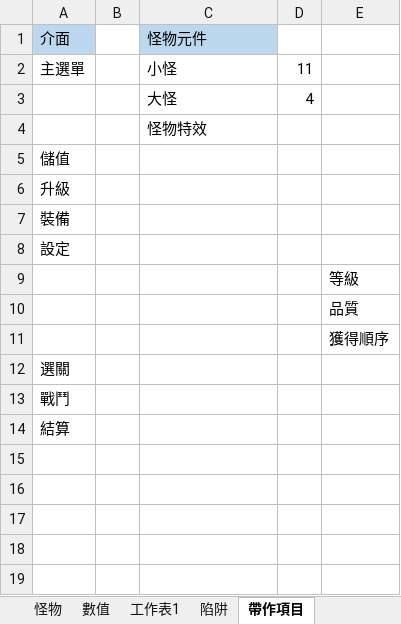
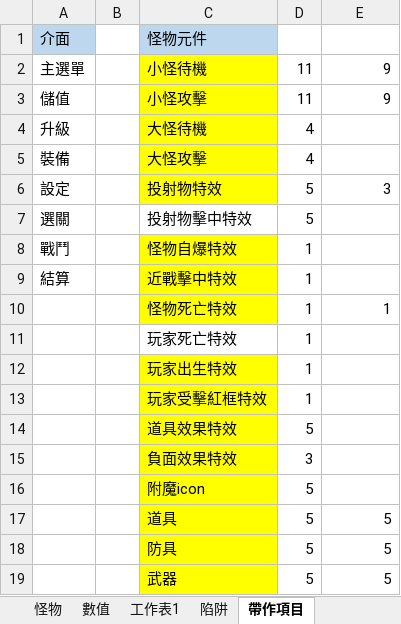
Before and after one commit to scozirge/30sHero, an Excel workbook: 30SecHero/Designer/真英雄30秒.xlsx, sheet 帶作項目, drawn as a sheet; only a part is shown; values as stored, in another font and other column widths than the file's, no borders; removed rows and columns are numbered as before the commit, all else as after; the diff covers the shown part only; the diff names each change by its address in the sheet, - before the commit and + after, or states it on an @@ line.

```diff
--- a/30SecHero/Designer/真英雄30秒.xlsx (sheet 帶作項目)
+++ b/30SecHero/Designer/真英雄30秒.xlsx (sheet 帶作項目)
-C2: 小怪
+C2: 小怪待機
-C2 fill: none
+C2 fill: #FFFF00
-E2: (empty)
+E2: 9
-row 3:  |  | 大怪 | 4
-row 4:  |  | 怪物特效
-row 5: 儲值
+row 3: 儲值 |  | 小怪攻擊 | 11 | 9
-C4: (empty)
+C4: 大怪待機
-C4:C5 fill: none
+C4:C5 fill: #FFFF00
-D4:D5: (empty)
+D4:D5: 4
-C5: (empty)
+C5: 大怪攻擊
-row 8: 設定
-row 9:  |  |  |  | 等級
-row 10:  |  |  |  | 品質
-row 11:  |  |  |  | 獲得順序
+row 6: 設定 |  | 投射物特效 | 5 | 3
-C7: (empty)
+C7: 投射物擊中特效
-D7: (empty)
+D7: 5
-C8: (empty)
+C8: 怪物自爆特效
-C8:C9 fill: none
+C8:C9 fill: #FFFF00
-D8:D9: (empty)
+D8:D9: 1
-C9: (empty)
+C9: 近戰擊中特效
+row 10:  |  | 怪物死亡特效 | 1 | 1
+row 11:  |  | 玩家死亡特效 | 1
+row 12:  |  | 玩家出生特效 | 1
+row 13:  |  | 玩家受擊紅框特效 | 1
+row 14:  |  | 道具效果特效 | 5
+row 15:  |  | 負面效果特效 | 3
+row 16:  |  | 附魔icon | 5
+row 17:  |  | 道具 | 5 | 5
+row 18:  |  | 防具 | 5 | 5
+row 19:  |  | 武器 | 5 | 5
```
Also changed, not shown: 5 added rows elsewhere in this sheet, sheet 怪物, charts or pictures, 36 other files.
